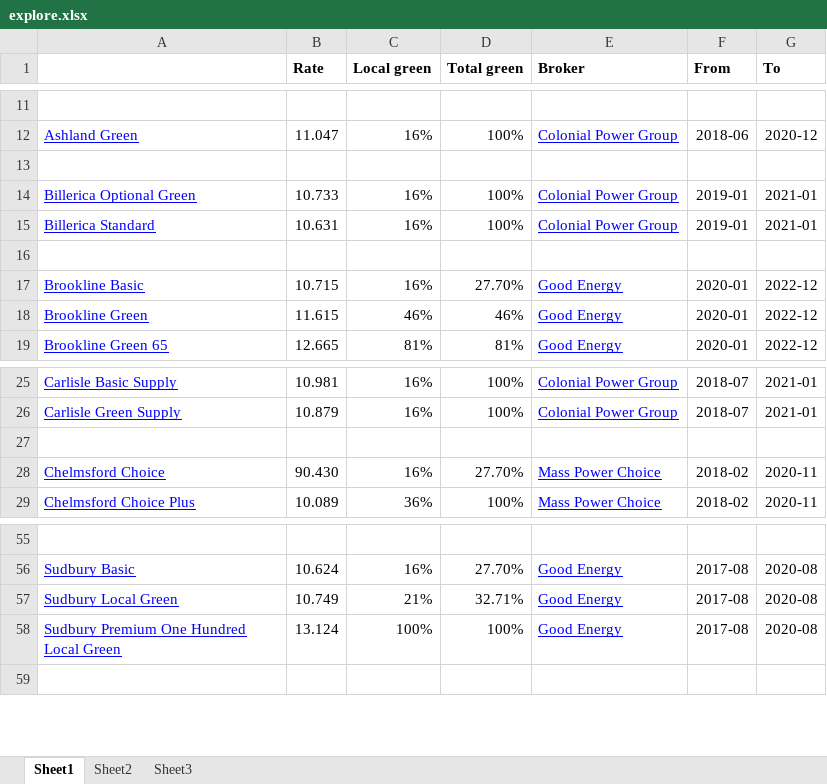
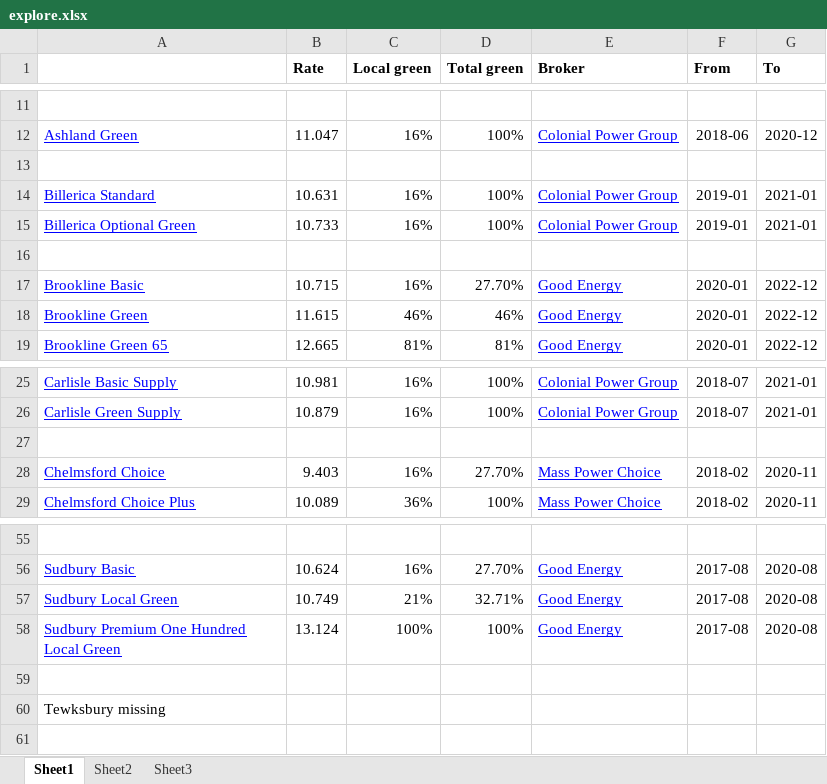
Before and after one commit to navkal/cca, an Excel workbook: explore/explore.xlsx, sheet Sheet1, drawn as a sheet; only a part is shown, gaps mark what is left out; values as stored, in another font and other column widths than the file's, no borders; the diff names each change by its address in the sheet, - before the commit and + after, or states it on an @@ line.

Commit message:
FAQ

```diff
--- a/explore/explore.xlsx (sheet Sheet1)
+++ b/explore/explore.xlsx (sheet Sheet1)
@@ row 15 moved to row 14: Billerica Standard @@
-B28 (Rate): 90.430
+B28 (Rate): 9.403
+row 59: (empty)
+row 60: Tewksbury missing
```
